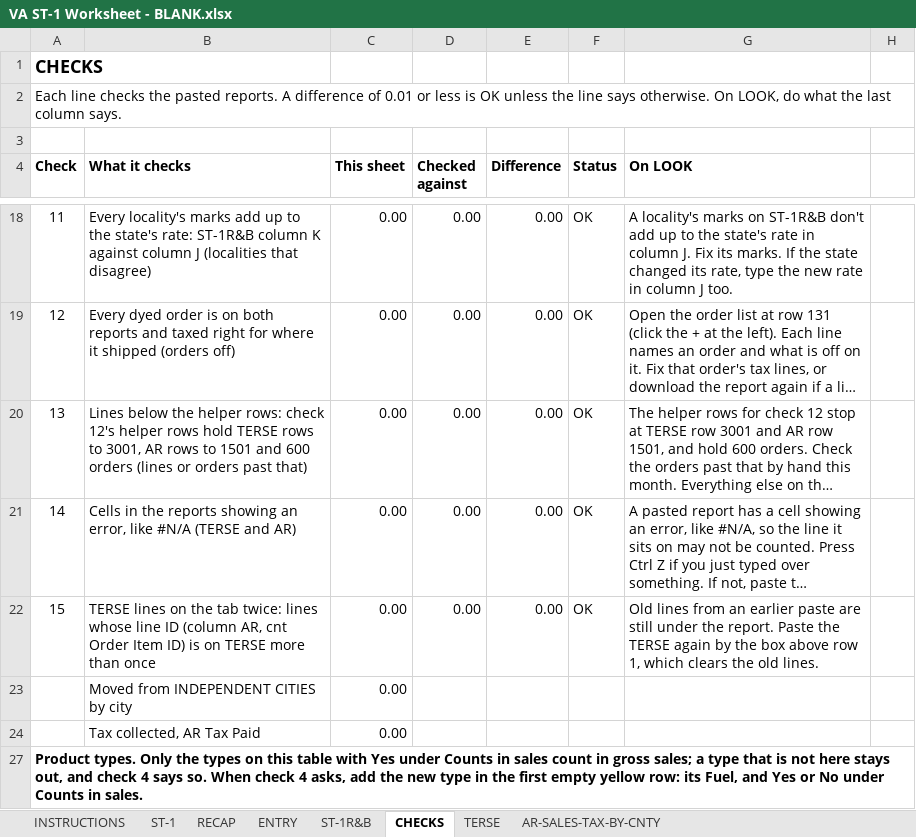
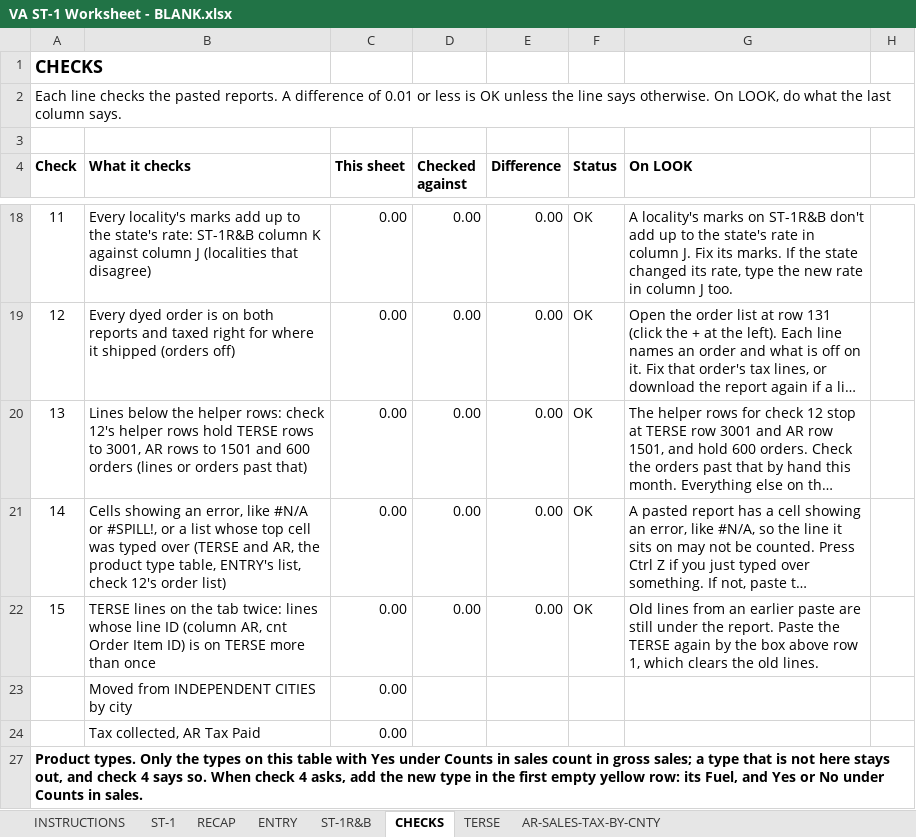
Before and after one commit to Fusemma/fuel-tax-tools, an Excel workbook: Virginia/ST-1 worksheet/VA ST-1 Worksheet - BLANK.xlsx, sheet CHECKS, drawn as a sheet; only a part is shown, gaps mark what is left out; long unchanged cells end in …; values as stored, in another font and other column widths than the file's, no borders; conditional formats not drawn; the diff names each change by its address in the sheet, - before the commit and + after, or states it on an @@ line.

Commit message:
Virginia ST-1 worksheet: ENTRY's list and the order list fill themselves in
ENTRY's list and check 12's order list are each one formula; ENTRY's list can't run out of rows. Typing in either list, or losing its top cell, turns the light red, and check 14 says which list and what to do. The workbook needs Microsoft 365. Every number comes out the same.

```diff
--- a/Virginia/ST-1 worksheet/VA ST-1 Worksheet - BLANK.xlsx (sheet CHECKS)
+++ b/Virginia/ST-1 worksheet/VA ST-1 Worksheet - BLANK.xlsx (sheet CHECKS)
-B21 (What it checks): Cells in the reports showing an error, like #N/A (TERSE and AR)
+B21 (What it checks): Cells showing an error, like #N/A or #SPILL!, or a list whose top cell was typed over (TERSE and AR, the product type table, ENTRY's list, check 12's order list)
```
Also changed, not shown: formulas that keep their value, hidden cells, 1 other file.
